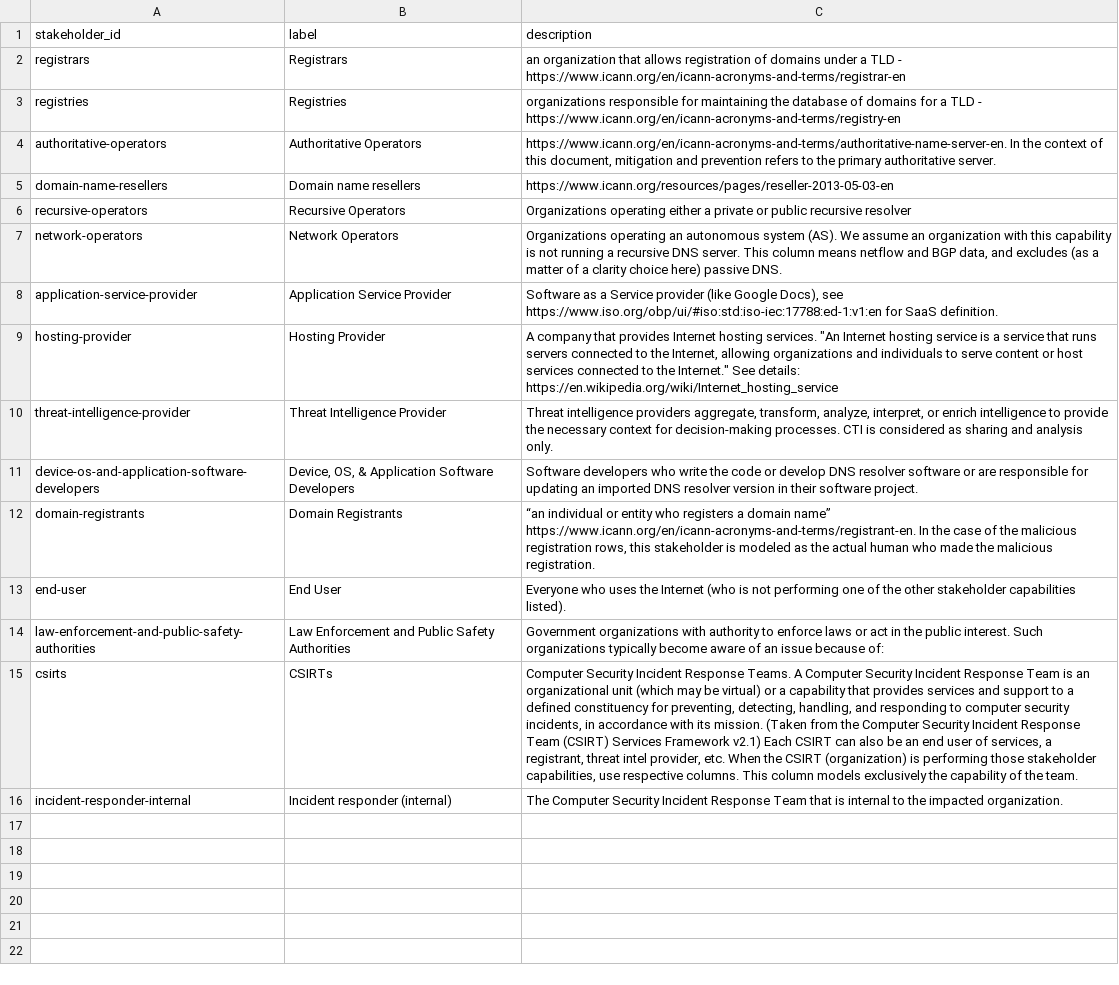
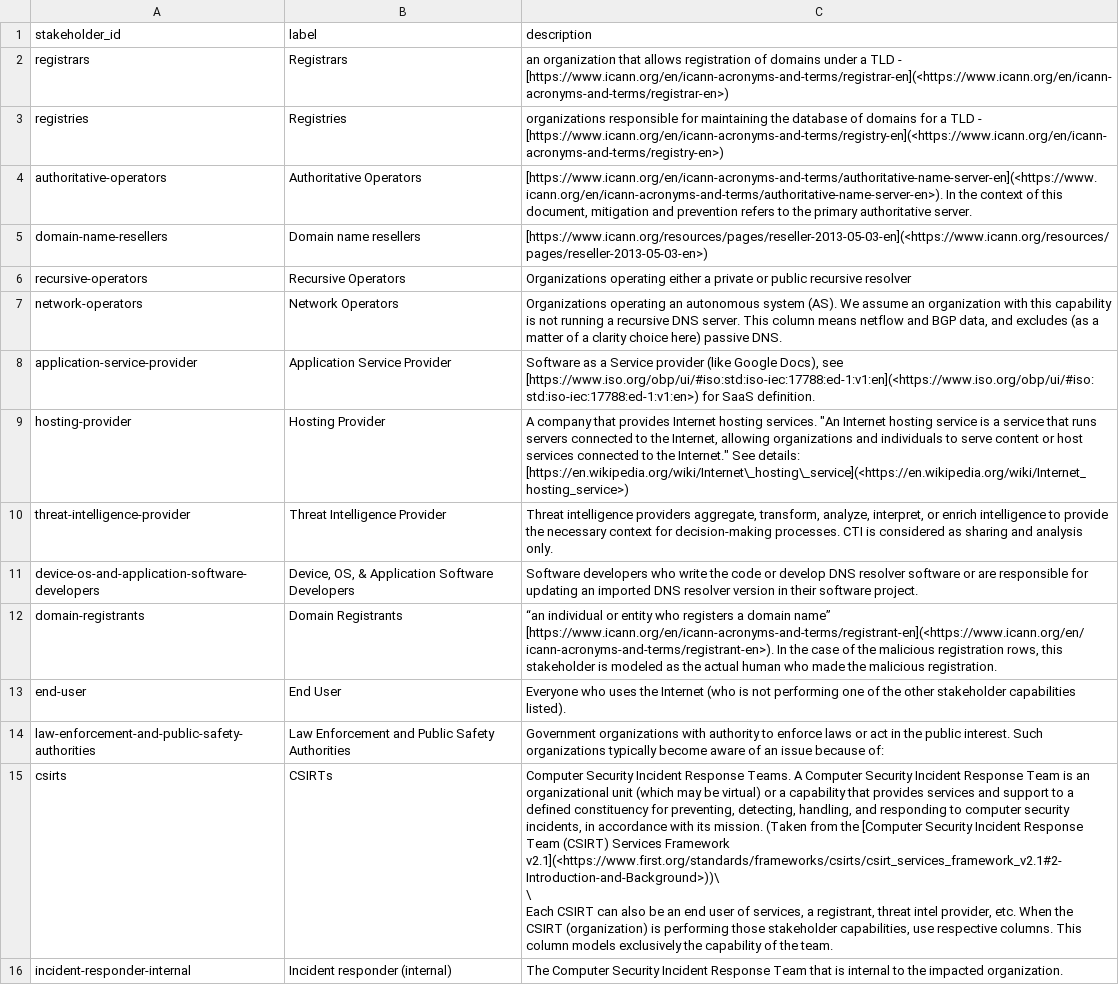
Before and after one commit to FIRSTdotorg/dns-abuse-sig-www, a CSV file: matrix/data/stakeholders.csv, drawn as a sheet; ↵ is a line break in a cell; the diff names each change by its address in the sheet, - before the commit and + after, or states it on an @@ line.

```diff
--- a/matrix/data/stakeholders.csv
+++ b/matrix/data/stakeholders.csv
-C2 (description): …TLD - https://www.icann.org/en/icann-acronyms-and-terms/registrar-en
+C2 (description): …TLD - [https://www.icann.org/en/icann-acronyms-and-terms/registrar-en](<https://www.icann.org/en/icann-acronyms-and-terms/registrar-en>)
-C3 (description): …TLD - https://www.icann.org/en/icann-acronyms-and-terms/registry-en
+C3 (description): …TLD - [https://www.icann.org/en/icann-acronyms-and-terms/registry-en](<https://www.icann.org/en/icann-acronyms-and-terms/registry-en>)
-C4 (description): https://www.icann.org/en/icann-acronyms-and-terms/authoritative-name-server-en. In the…
+C4 (description): [https://www.icann.org/en/icann-acronyms-and-terms/authoritative-name-server-en](<https://www.icann.org/en/icann-acronyms-and-terms/authoritative-name-server-en>). In the…
-C5 (description): https://www.icann.org/resources/pages/reseller-2013-05-03-en
+C5 (description): [https://www.icann.org/resources/pages/reseller-2013-05-03-en](<https://www.icann.org/resources/pages/reseller-2013-05-03-en>)
-C8 (description): …Docs), see https://www.iso.org/obp/ui/#iso:std:iso-iec:17788:ed-1:v1:en for SaaS…
+C8 (description): …Docs), see [https://www.iso.org/obp/ui/#iso:std:iso-iec:17788:ed-1:v1:en](<https://www.iso.org/obp/ui/#iso:std:iso-iec:17788:ed-1:v1:en>) for SaaS…
-C9 (description): …See details: https://en.wikipedia.org/wiki/Internet_hosting_service
+C9 (description): …See details: [https://en.wikipedia.org/wiki/Internet\_hosting\_service](<https://en.wikipedia.org/wiki/Internet_hosting_service>)
-C12 (description): …domain name” https://www.icann.org/en/icann-acronyms-and-terms/registrant-en. In the…
+C12 (description): …domain name” [https://www.icann.org/en/icann-acronyms-and-terms/registrant-en](<https://www.icann.org/en/icann-acronyms-and-terms/registrant-en>). In the…
-C15 (description): …from the Computer Security Incident Response Team (CSIRT) Services Framework v2.1) Each CSIRT…
+C15 (description): …from the [Computer Security Incident Response Team (CSIRT) Services Framework v2.1](<https://www.first.org/standards/frameworks/csirts/csirt_services_framework_v2.1#2-Introduction-and-Background>))\ ↵ \ ↵ Each CSIRT…
```
Also changed, not shown: matrix/data/actions.csv, matrix/data/techniques.csv, 22 other files.
